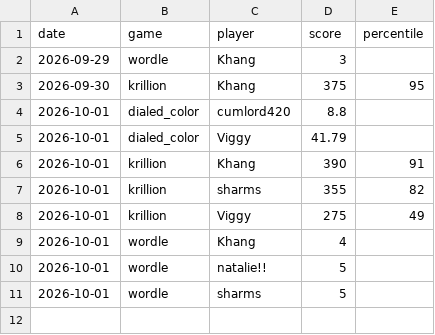
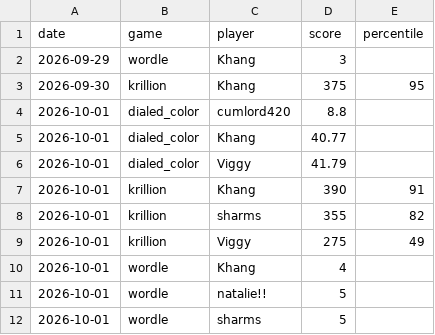
Before and after one commit to vviggyy/games, a CSV file: scores.csv, drawn as a sheet; the diff names each change by its address in the sheet, - before the commit and + after, or states it on an @@ line.

Commit message:
Add dialed_color score for Khang on 2026-10-01 (40.77)

```diff
--- a/scores.csv
+++ b/scores.csv
+row 5: 2026-10-01 | dialed_color | Khang | 40.77
```
